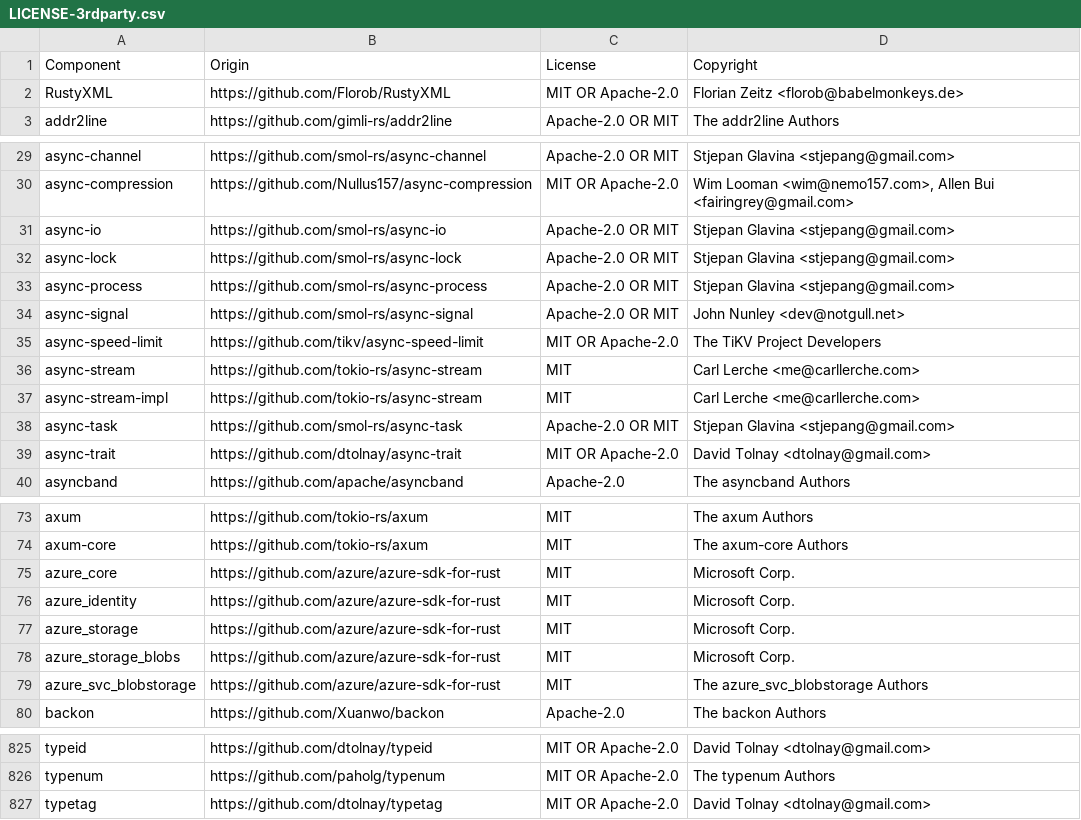
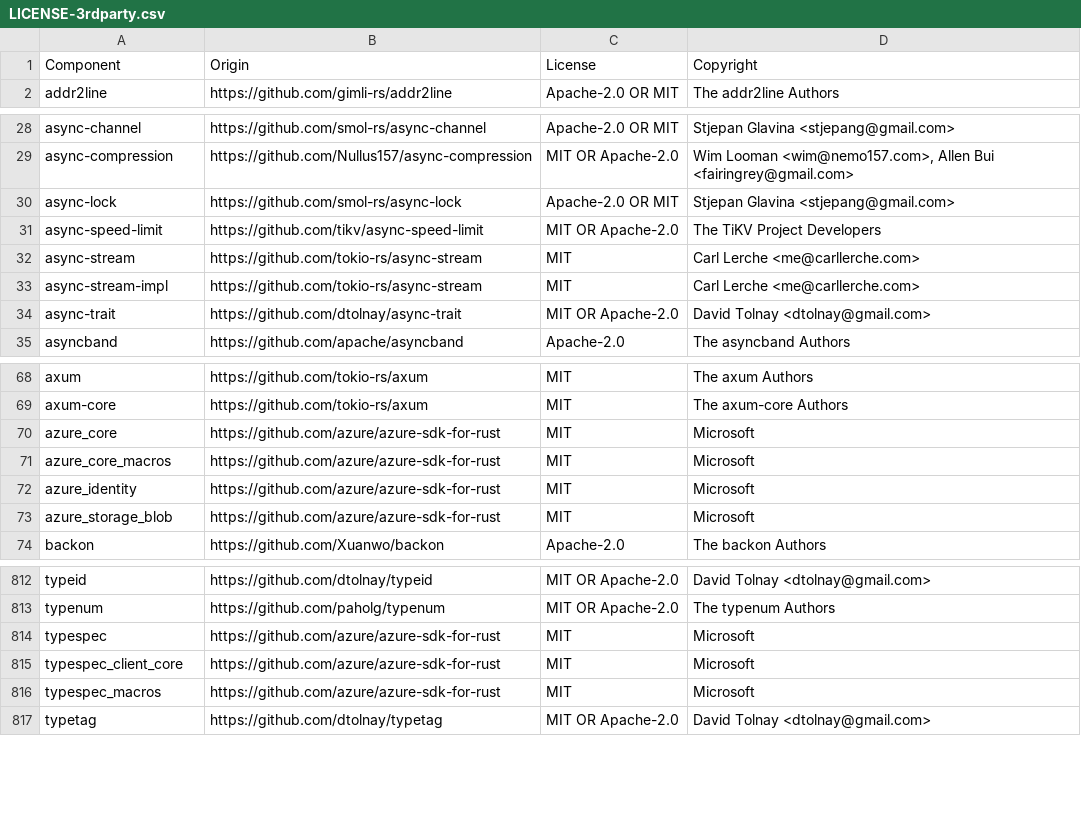
Before and after one commit to quickwit-oss/quickwit, a CSV file: LICENSE-3rdparty.csv, drawn as a sheet; only a part is shown, gaps mark what is left out; the diff covers the shown part only.

Commit message:
Migrate Azure blob storage to the 1.0 Azure SDK (#6910)
* Migrate Azure blob storage to the 1.0 Azure SDK

Fixes #6672: azure_identity 1.0 re-reads the federated token file, so
workload identity no longer fails 24 hours after startup. Shared key
signing and credential selection, which 1.0 dropped, are rebuilt here.

Based on #6693 by Siva.

Co-authored-by: Siva <ssellathurai@abstract.security>

* Report missing blobs on empty Azure reads

An empty range skipped the request, so a missing blob read as empty instead of NotFound.

* Keep 0.21-length Azure block ids

Put Block rejects an id whose length differs from a blob's leftover uncommitted blocks, so a write after an interrupted 0.21 multipart upload of the same blob, such as a file-backed metastore.json, failed until those blocks expired.

* Show the root cause of Azure SDK errors

The SDK wraps failures such as DNS or Entra ID errors in a generic "non-transport error occurred which will not be retried", and only that message reached the storage error.

* Trim the Azure block id doc comment

* Restage Azure single-part puts that lose a commit race

Committing a block list discards the blocks other writers staged, so concurrent puts of the same small blob, such as a file-backed metastore.json, failed with a non-retryable InvalidBlockList. The block is now staged again and the commit retried, so the last writer wins as it did with Put Blob.

* Don't repeat causes in Azure error messages

An azure_core::Error without a message of its own displays its cause, which was then appended again, as in "connection reset: connection reset".

* Allow a leftover AZURE_FEDERATED_TOKEN next to other credentials

The token was rejected before the client secret was tried, so a node with valid client-secret credentials failed to start. It is now only rejected when no other credential is configured.

* Return single-chunk Azure downloads without a copy

Every download was copied into a BytesMut, which dropped the 0.21 no-copy path for bodies that arrive as a single chunk.

* Apply Azure storage review nits

---------

Co-authored-by: Siva <ssellathurai@abstract.security>

```diff
--- a/LICENSE-3rdparty.csv
+++ b/LICENSE-3rdparty.csv
@@ -1,3 +1,2 @@
 Component,Origin,License,Copyright
-RustyXML,https://github.com/Florob/RustyXML,MIT OR Apache-2.0,Florian Zeitz <florob@babelmonkeys.de>
 addr2line,https://github.com/gimli-rs/addr2line,Apache-2.0 OR MIT,The addr2line Authors
@@ -30,6 +29,3 @@ async-channel,https://github.com/smol-rs/async-channel,Apache-2.0 OR MIT,Stjepan
 async-compression,https://github.com/Nullus157/async-compression,MIT OR Apache-2.0,"Wim Looman <wim@nemo157.com>, Allen Bui <fairingrey@gmail.com>"
-async-io,https://github.com/smol-rs/async-io,Apache-2.0 OR MIT,Stjepan Glavina <stjepang@gmail.com>
 async-lock,https://github.com/smol-rs/async-lock,Apache-2.0 OR MIT,Stjepan Glavina <stjepang@gmail.com>
-async-process,https://github.com/smol-rs/async-process,Apache-2.0 OR MIT,Stjepan Glavina <stjepang@gmail.com>
-async-signal,https://github.com/smol-rs/async-signal,Apache-2.0 OR MIT,John Nunley <dev@notgull.net>
 async-speed-limit,https://github.com/tikv/async-speed-limit,MIT OR Apache-2.0,The TiKV Project Developers
@@ -37,3 +33,2 @@ async-stream,https://github.com/tokio-rs/async-stream,MIT,Carl Lerche <me@carlle
 async-stream-impl,https://github.com/tokio-rs/async-stream,MIT,Carl Lerche <me@carllerche.com>
-async-task,https://github.com/smol-rs/async-task,Apache-2.0 OR MIT,Stjepan Glavina <stjepang@gmail.com>
 async-trait,https://github.com/dtolnay/async-trait,MIT OR Apache-2.0,David Tolnay <dtolnay@gmail.com>
@@ -74,7 +69,6 @@ axum,https://github.com/tokio-rs/axum,MIT,The axum Authors
 axum-core,https://github.com/tokio-rs/axum,MIT,The axum-core Authors
-azure_core,https://github.com/azure/azure-sdk-for-rust,MIT,Microsoft Corp.
-azure_identity,https://github.com/azure/azure-sdk-for-rust,MIT,Microsoft Corp.
-azure_storage,https://github.com/azure/azure-sdk-for-rust,MIT,Microsoft Corp.
-azure_storage_blobs,https://github.com/azure/azure-sdk-for-rust,MIT,Microsoft Corp.
-azure_svc_blobstorage,https://github.com/azure/azure-sdk-for-rust,MIT,The azure_svc_blobstorage Authors
+azure_core,https://github.com/azure/azure-sdk-for-rust,MIT,Microsoft
+azure_core_macros,https://github.com/azure/azure-sdk-for-rust,MIT,Microsoft
+azure_identity,https://github.com/azure/azure-sdk-for-rust,MIT,Microsoft
+azure_storage_blob,https://github.com/azure/azure-sdk-for-rust,MIT,Microsoft
 backon,https://github.com/Xuanwo/backon,Apache-2.0,The backon Authors
@@ -826,2 +813,5 @@ typeid,https://github.com/dtolnay/typeid,MIT OR Apache-2.0,David Tolnay <dtolnay
 typenum,https://github.com/paholg/typenum,MIT OR Apache-2.0,The typenum Authors
+typespec,https://github.com/azure/azure-sdk-for-rust,MIT,Microsoft
+typespec_client_core,https://github.com/azure/azure-sdk-for-rust,MIT,Microsoft
+typespec_macros,https://github.com/azure/azure-sdk-for-rust,MIT,Microsoft
 typetag,https://github.com/dtolnay/typetag,MIT OR Apache-2.0,David Tolnay <dtolnay@gmail.com>
```
Also changed, not shown: 1 added row and 9 removed rows elsewhere in this file, 11 other files.
